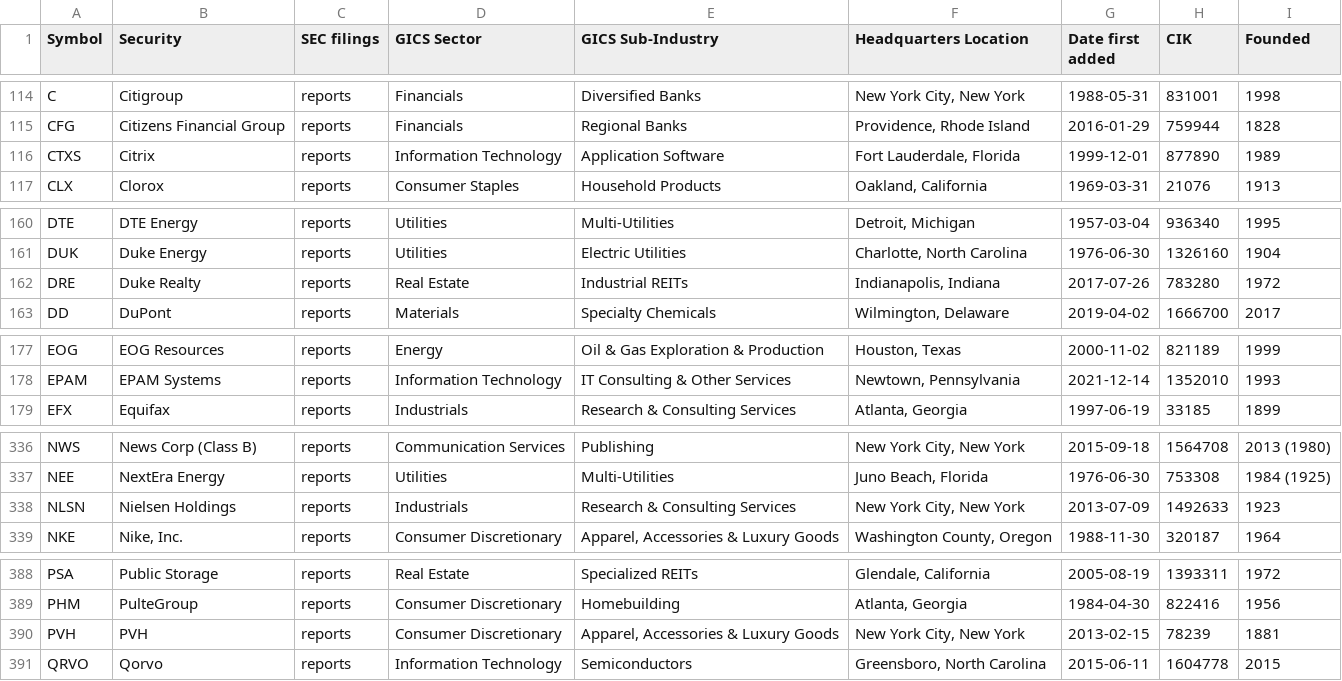
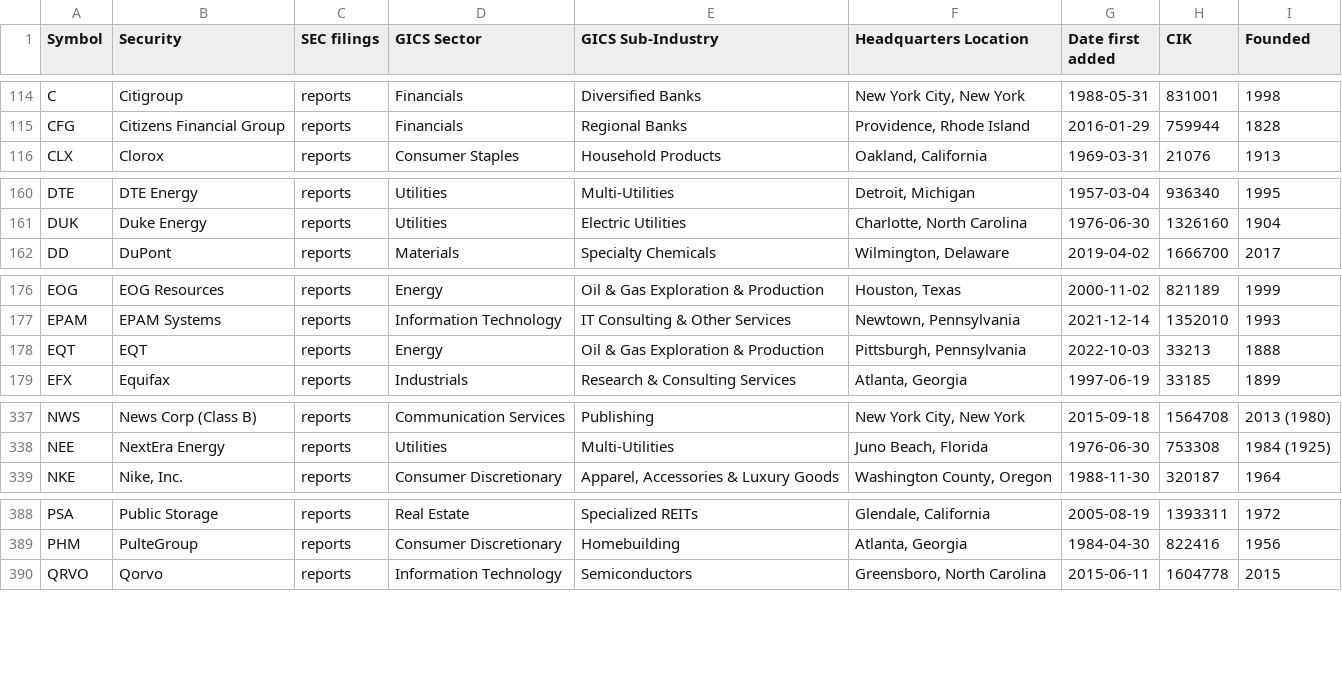
Before and after one commit to fja05680/sp500, a CSV file: sp500.csv, drawn as a sheet; only a part is shown, gaps mark what is left out; the diff covers the shown part only.

```diff
--- a/sp500.csv
+++ b/sp500.csv
@@ -115,3 +115,2 @@ C,Citigroup,reports,Financials,Diversified Banks,"New York City, New York",1988-
 CFG,Citizens Financial Group,reports,Financials,Regional Banks,"Providence, Rhode Island",2016-01-29,759944,1828
-CTXS,Citrix,reports,Information Technology,Application Software,"Fort Lauderdale, Florida",1999-12-01,877890,1989
 CLX,Clorox,reports,Consumer Staples,Household Products,"Oakland, California",1969-03-31,21076,1913
@@ -161,3 +161,2 @@ DTE,DTE Energy,reports,Utilities,Multi-Utilities,"Detroit, Michigan",1957-03-04,
 DUK,Duke Energy,reports,Utilities,Electric Utilities,"Charlotte, North Carolina",1976-06-30,1326160,1904
-DRE,Duke Realty,reports,Real Estate,Industrial REITs,"Indianapolis, Indiana",2017-07-26,783280,1972
 DD,DuPont,reports,Materials,Specialty Chemicals,"Wilmington, Delaware",2019-04-02,1666700,2017
@@ -178,2 +177,3 @@ EOG,EOG Resources,reports,Energy,Oil & Gas Exploration & Production,"Houston, Te
 EPAM,EPAM Systems,reports,Information Technology,IT Consulting & Other Services,"Newtown, Pennsylvania",2021-12-14,1352010,1993
+EQT,EQT,reports,Energy,Oil & Gas Exploration & Production,"Pittsburgh, Pennsylvania",2022-10-03,33213,1888
 EFX,Equifax,reports,Industrials,Research & Consulting Services,"Atlanta, Georgia",1997-06-19,33185,1899
@@ -337,3 +338,2 @@ NWS,News Corp (Class B),reports,Communication Services,Publishing,"New York City
 NEE,NextEra Energy,reports,Utilities,Multi-Utilities,"Juno Beach, Florida",1976-06-30,753308,1984 (1925)
-NLSN,Nielsen Holdings,reports,Industrials,Research & Consulting Services,"New York City, New York",2013-07-09,1492633,1923
 NKE,"Nike, Inc.",reports,Consumer Discretionary,"Apparel, Accessories & Luxury Goods","Washington County, Oregon",1988-11-30,320187,1964
@@ -389,3 +389,2 @@ PSA,Public Storage,reports,Real Estate,Specialized REITs,"Glendale, California",
 PHM,PulteGroup,reports,Consumer Discretionary,Homebuilding,"Atlanta, Georgia",1984-04-30,822416,1956
-PVH,PVH,reports,Consumer Discretionary,"Apparel, Accessories & Luxury Goods","New York City, New York",2013-02-15,78239,1881
 QRVO,Qorvo,reports,Information Technology,Semiconductors,"Greensboro, North Carolina",2015-06-11,1604778,2015
```
Also changed, not shown: 4 added rows, 1 removed row and 10 edited cells elsewhere in this file, sp500_changes_since_2019.csv, 4 other files.
